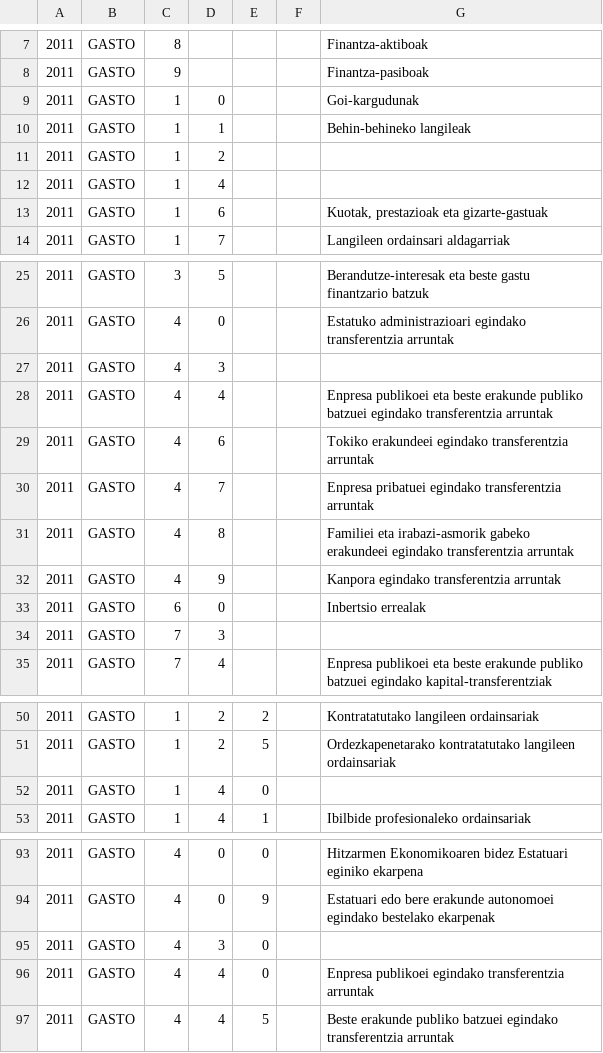
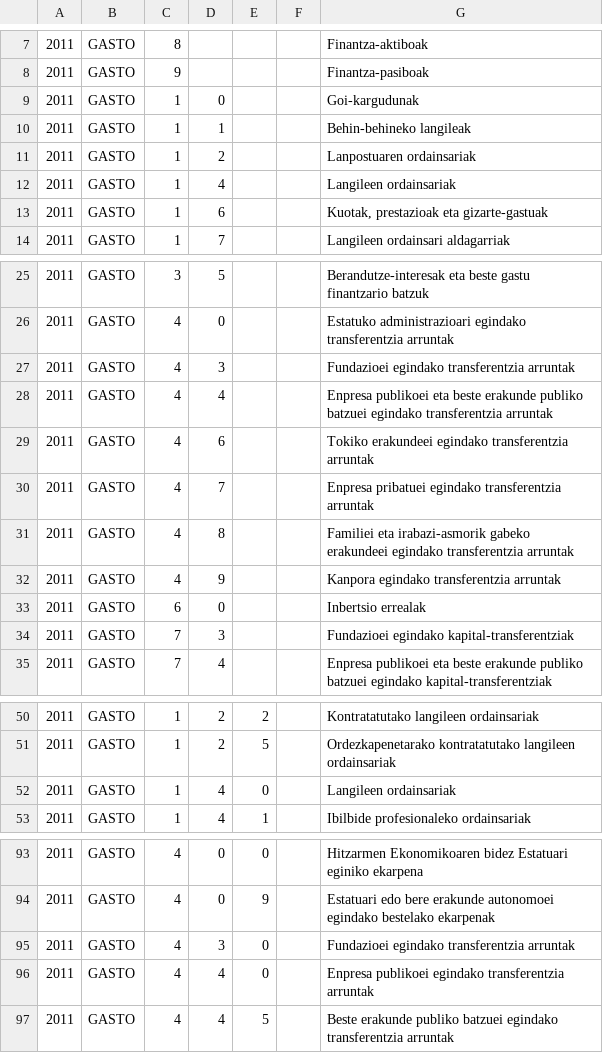
Before and after one commit to civio/presupuesto-navarra, a CSV file: data/eu/comunidad/2011/estructura_economica.csv, drawn as a sheet; only a part is shown, gaps mark what is left out; the diff covers the shown part only.

Commit message:
Fix some eu translations, lost in process civio/presupuesto-management#410

```diff
--- a/data/eu/comunidad/2011/estructura_economica.csv
+++ b/data/eu/comunidad/2011/estructura_economica.csv
@@ -10,4 +10,4 @@
 2011,GASTO,1,1,,,Behin-behineko langileak
-2011,GASTO,1,2,,,
-2011,GASTO,1,4,,,
+2011,GASTO,1,2,,,Lanpostuaren ordainsariak
+2011,GASTO,1,4,,,Langileen ordainsariak
 2011,GASTO,1,6,,,"Kuotak, prestazioak eta gizarte-gastuak"
@@ -26,3 +26,3 @@
 2011,GASTO,4,0,,,Estatuko administrazioari egindako transferentzia arruntak
-2011,GASTO,4,3,,,
+2011,GASTO,4,3,,,Fundazioei egindako transferentzia arruntak
 2011,GASTO,4,4,,,Enpresa publikoei eta beste erakunde publiko batzuei egindako transferentzia arruntak
@@ -33,3 +33,3 @@
 2011,GASTO,6,0,,,Inbertsio errealak
-2011,GASTO,7,3,,,
+2011,GASTO,7,3,,,Fundazioei egindako kapital-transferentziak
 2011,GASTO,7,4,,,Enpresa publikoei eta beste erakunde publiko batzuei egindako kapital-transferentziak
@@ -51,3 +51,3 @@
 2011,GASTO,1,2,5,,Ordezkapenetarako kontratatutako langileen ordainsariak
-2011,GASTO,1,4,0,,
+2011,GASTO,1,4,0,,Langileen ordainsariak
 2011,GASTO,1,4,1,,Ibilbide profesionaleko ordainsariak
@@ -94,3 +94,3 @@
 2011,GASTO,4,0,9,,Estatuari edo bere erakunde autonomoei egindako bestelako ekarpenak
-2011,GASTO,4,3,0,,
+2011,GASTO,4,3,0,,Fundazioei egindako transferentzia arruntak
 2011,GASTO,4,4,0,,Enpresa publikoei egindako transferentzia arruntak
```
Also changed, not shown: 5 edited cells elsewhere in this file, data/eu/comunidad/2012/estructura_economica.csv, data/eu/comunidad/2013/estructura_economica.csv, 3 other files.
